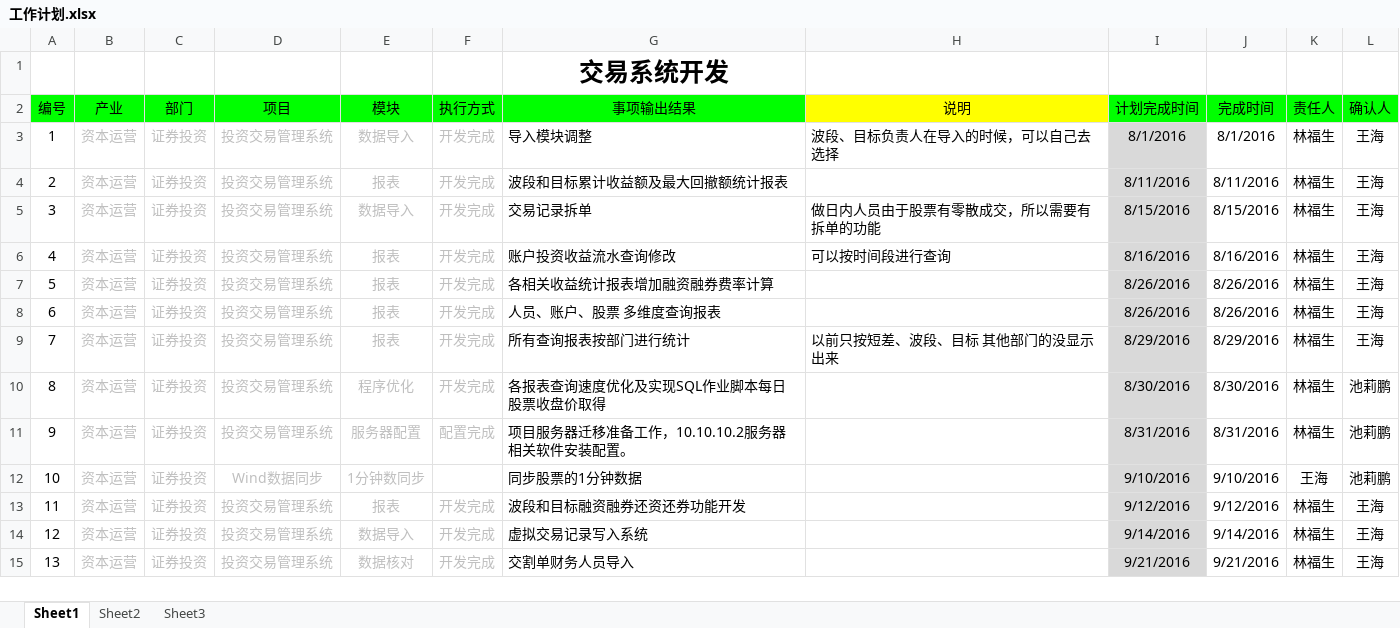
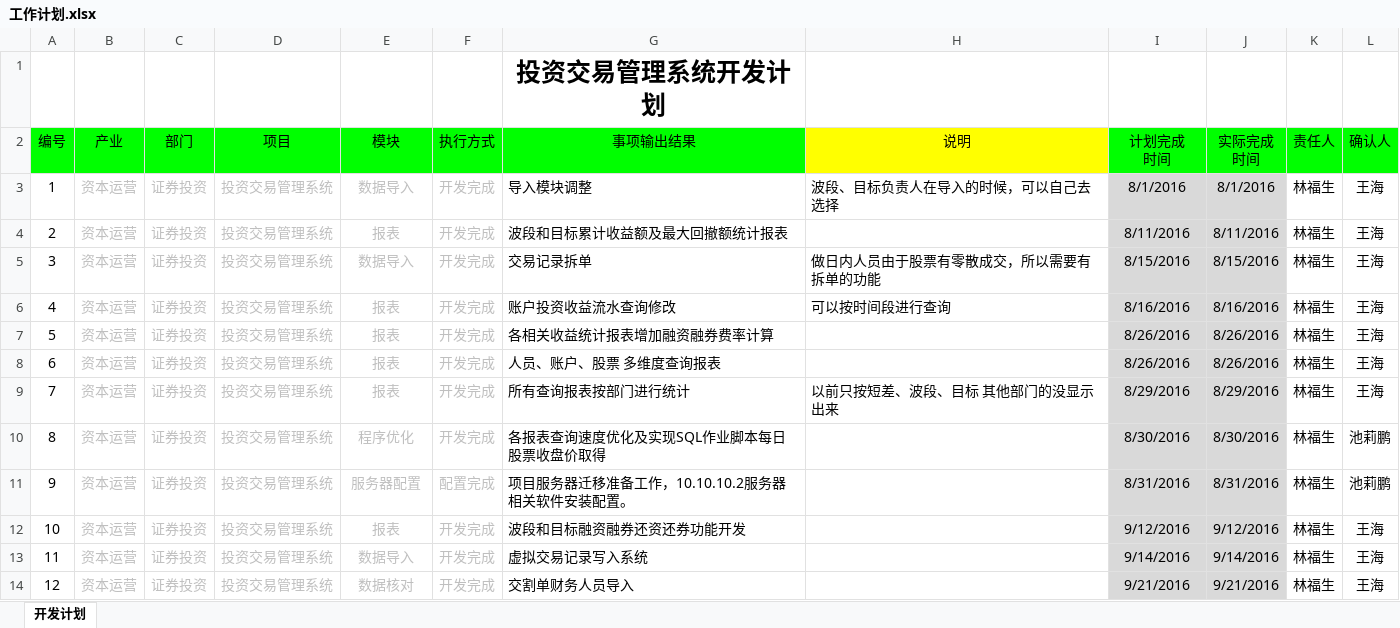
Before and after one commit to lamp525/ncCTM, an Excel workbook: doc/04.Schedule/工作计划.xlsx, sheet 开发计划, drawn as a sheet; only a part is shown; values as stored, in another font and other column widths than the file's, no borders; removed rows and columns are numbered as before the commit, all else as after; ↵ is a line break in a cell; the diff covers the shown part only; the diff names each change by its address in the sheet, - before the commit and + after, or states it on an @@ line.

```diff
--- a/doc/04.Schedule/工作计划.xlsx (sheet 开发计划)
+++ b/doc/04.Schedule/工作计划.xlsx (sheet 开发计划)
-sheet tab: Sheet1
+sheet tab: 开发计划
-sheet tab: Sheet2
-sheet tab: Sheet3
-G1 (事项输出结果): 交易系统开发
+G1 (事项输出结果): 投资交易管理系统开发计划
-I2: 计划完成时间
+I2: 计划完成 ↵ 时间
-J2: 完成时间
+J2: 实际完成 ↵ 时间
-J3:J11 fill: none
+J3:J11 fill: #D9D9D9
-row 12: 10 | 资本运营 | 证券投资 | Wind数据同步 | 1分钟数同步 |  | 同步股票的1分钟数据 |  | 9/10/2016 | 9/10/2016 | 王海 | 池莉鹏
@@ column A (编号) renumbered between rows 12 and 84 @@
-J12:J14 fill: none
+J12:J14 fill: #D9D9D9
```
Also changed, not shown: 23 added rows, 11 removed rows, 69 edited cells and cell formats elsewhere in this sheet, 4 other files.
